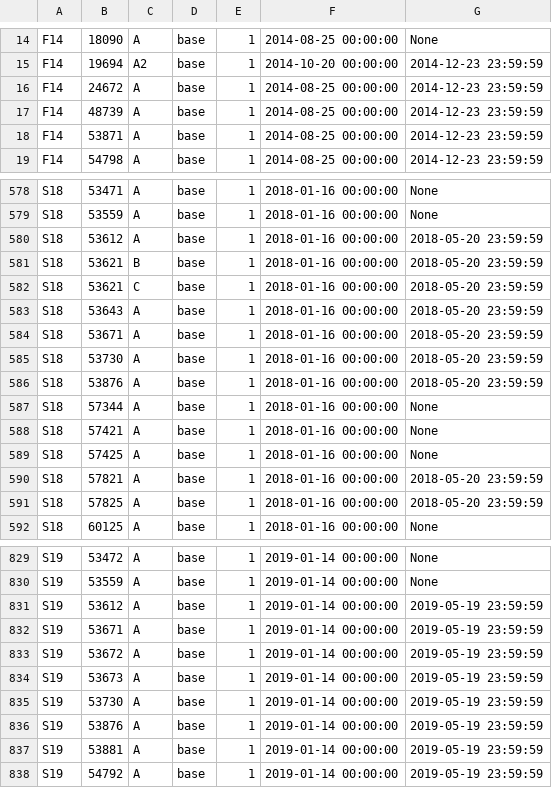
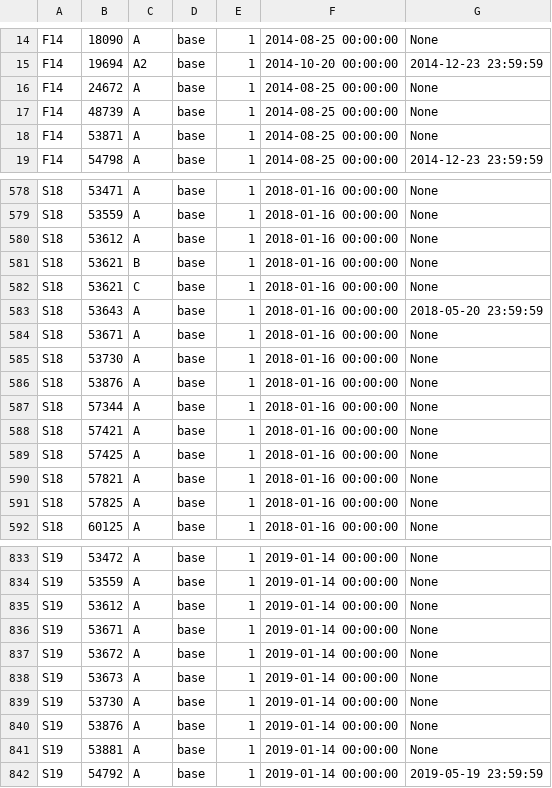
Before and after one commit to CMUIDeATe/aclman, a CSV file: data/sections.csv, drawn as a sheet; only a part is shown, gaps mark what is left out; the diff covers the shown part only.

```diff
--- a/data/sections.csv
+++ b/data/sections.csv
@@ -15,5 +15,5 @@ F14,18090,A,base,1,2014-08-25 00:00:00,None
 F14,19694,A2,base,1,2014-10-20 00:00:00,2014-12-23 23:59:59
-F14,24672,A,base,1,2014-08-25 00:00:00,2014-12-23 23:59:59
-F14,48739,A,base,1,2014-08-25 00:00:00,2014-12-23 23:59:59
-F14,53871,A,base,1,2014-08-25 00:00:00,2014-12-23 23:59:59
+F14,24672,A,base,1,2014-08-25 00:00:00,None
+F14,48739,A,base,1,2014-08-25 00:00:00,None
+F14,53871,A,base,1,2014-08-25 00:00:00,None
 F14,54798,A,base,1,2014-08-25 00:00:00,2014-12-23 23:59:59
@@ -579,9 +579,9 @@ S18,53471,A,base,1,2018-01-16 00:00:00,None
 S18,53559,A,base,1,2018-01-16 00:00:00,None
-S18,53612,A,base,1,2018-01-16 00:00:00,2018-05-20 23:59:59
-S18,53621,B,base,1,2018-01-16 00:00:00,2018-05-20 23:59:59
-S18,53621,C,base,1,2018-01-16 00:00:00,2018-05-20 23:59:59
+S18,53612,A,base,1,2018-01-16 00:00:00,None
+S18,53621,B,base,1,2018-01-16 00:00:00,None
+S18,53621,C,base,1,2018-01-16 00:00:00,None
 S18,53643,A,base,1,2018-01-16 00:00:00,2018-05-20 23:59:59
-S18,53671,A,base,1,2018-01-16 00:00:00,2018-05-20 23:59:59
-S18,53730,A,base,1,2018-01-16 00:00:00,2018-05-20 23:59:59
-S18,53876,A,base,1,2018-01-16 00:00:00,2018-05-20 23:59:59
+S18,53671,A,base,1,2018-01-16 00:00:00,None
+S18,53730,A,base,1,2018-01-16 00:00:00,None
+S18,53876,A,base,1,2018-01-16 00:00:00,None
 S18,57344,A,base,1,2018-01-16 00:00:00,None
@@ -589,4 +589,4 @@ S18,57421,A,base,1,2018-01-16 00:00:00,None
 S18,57425,A,base,1,2018-01-16 00:00:00,None
-S18,57821,A,base,1,2018-01-16 00:00:00,2018-05-20 23:59:59
-S18,57825,A,base,1,2018-01-16 00:00:00,2018-05-20 23:59:59
+S18,57821,A,base,1,2018-01-16 00:00:00,None
+S18,57825,A,base,1,2018-01-16 00:00:00,None
 S18,60125,A,base,1,2018-01-16 00:00:00,None
@@ -830,9 +834,9 @@ S19,53472,A,base,1,2019-01-14 00:00:00,None
 S19,53559,A,base,1,2019-01-14 00:00:00,None
-S19,53612,A,base,1,2019-01-14 00:00:00,2019-05-19 23:59:59
-S19,53671,A,base,1,2019-01-14 00:00:00,2019-05-19 23:59:59
-S19,53672,A,base,1,2019-01-14 00:00:00,2019-05-19 23:59:59
-S19,53673,A,base,1,2019-01-14 00:00:00,2019-05-19 23:59:59
-S19,53730,A,base,1,2019-01-14 00:00:00,2019-05-19 23:59:59
-S19,53876,A,base,1,2019-01-14 00:00:00,2019-05-19 23:59:59
-S19,53881,A,base,1,2019-01-14 00:00:00,2019-05-19 23:59:59
+S19,53612,A,base,1,2019-01-14 00:00:00,None
+S19,53671,A,base,1,2019-01-14 00:00:00,None
+S19,53672,A,base,1,2019-01-14 00:00:00,None
+S19,53673,A,base,1,2019-01-14 00:00:00,None
+S19,53730,A,base,1,2019-01-14 00:00:00,None
+S19,53876,A,base,1,2019-01-14 00:00:00,None
+S19,53881,A,base,1,2019-01-14 00:00:00,None
 S19,54792,A,base,1,2019-01-14 00:00:00,2019-05-19 23:59:59
```
Also changed, not shown: 5 added rows and 106 edited cells elsewhere in this file.
